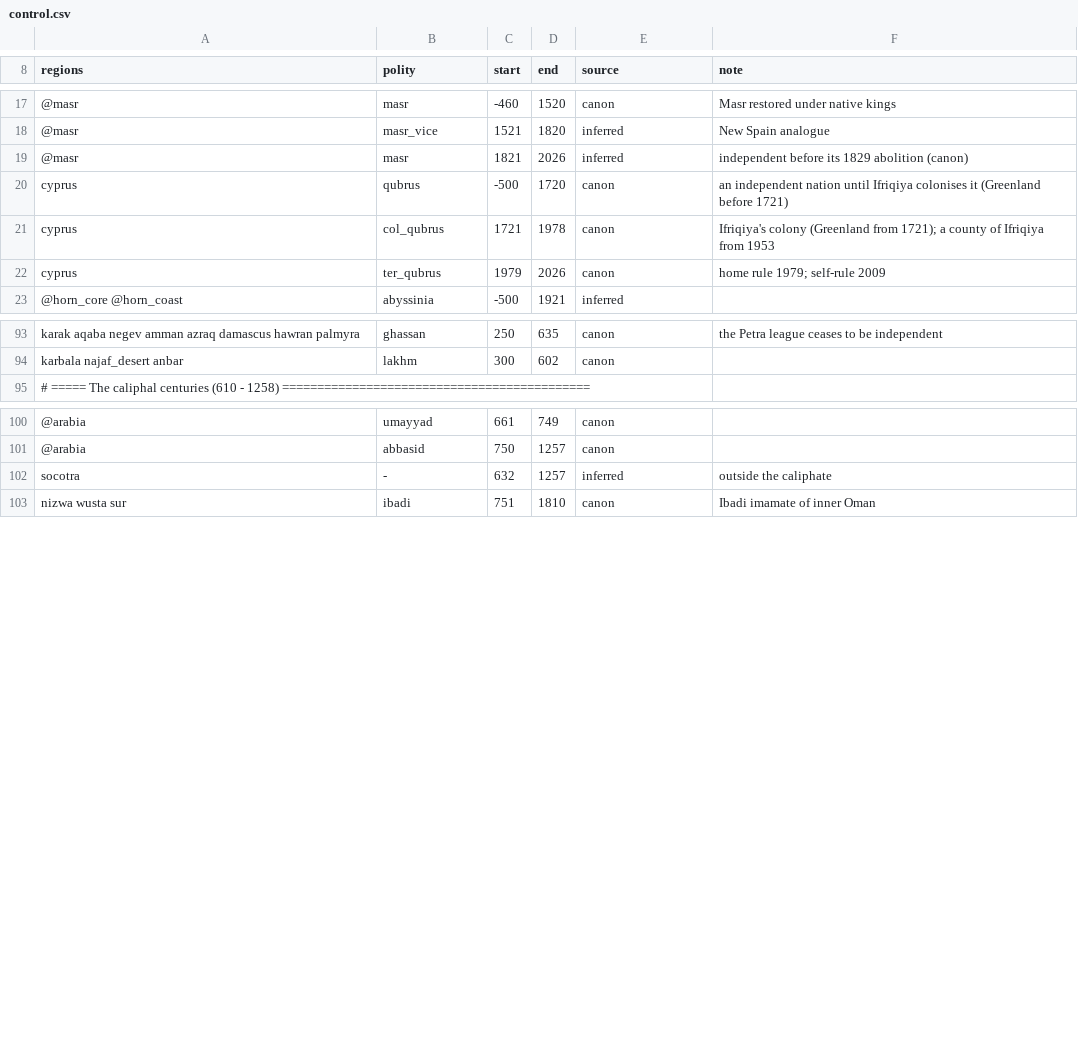
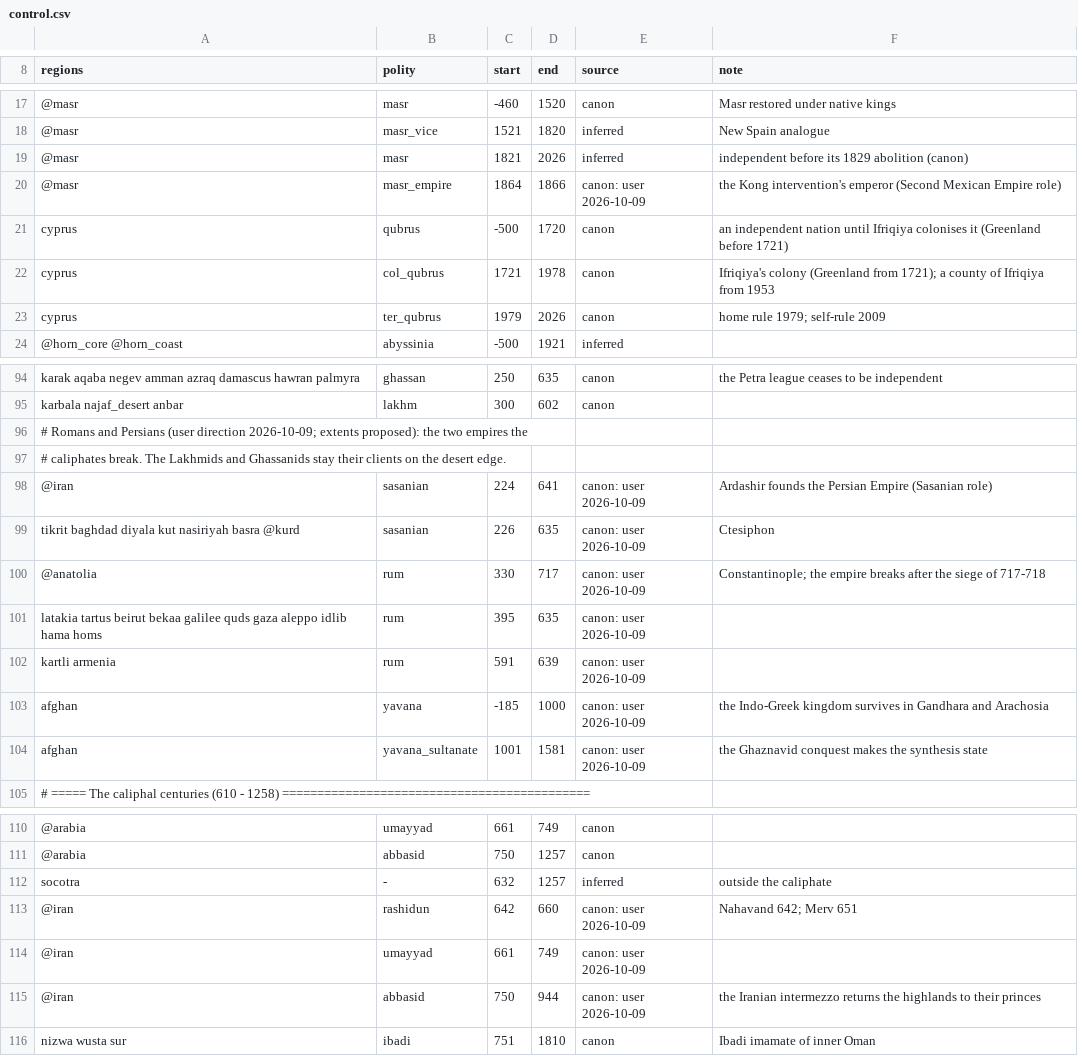
Before and after one commit to Mofferato/controglobe, a CSV file: video/data/control.csv, drawn as a sheet; only a part is shown, gaps mark what is left out; the diff names each change by its address in the sheet, - before the commit and + after, or states it on an @@ line.

```diff
--- a/video/data/control.csv
+++ b/video/data/control.csv
+row 20: @masr | masr_empire | 1864 | 1866 | canon: user 2026-10-09 | the Kong intervention's emperor (Second Mexican Empire role)
+row 96: # Romans and Persians (user direction 2026-10-09; extents proposed): the two empires the
+row 97: # caliphates break. The Lakhmids and Ghassanids stay their clients on the desert edge.
+row 98: @iran | sasanian | 224 | 641 | canon: user 2026-10-09 | Ardashir founds the Persian Empire (Sasanian role)
+row 99: tikrit baghdad diyala kut nasiriyah basra @kurd | sasanian | 226 | 635 | canon: user 2026-10-09 | Ctesiphon
+row 100: @anatolia | rum | 330 | 717 | canon: user 2026-10-09 | Constantinople; the empire breaks after the siege of 717-718
+row 101: latakia tartus beirut bekaa galilee quds gaza aleppo idlib hama homs | rum | 395 | 635 | canon: user 2026-10-09
+row 102: kartli armenia | rum | 591 | 639 | canon: user 2026-10-09
+row 103: afghan | yavana | -185 | 1000 | canon: user 2026-10-09 | the Indo-Greek kingdom survives in Gandhara and Arachosia
+row 104: afghan | yavana_sultanate | 1001 | 1581 | canon: user 2026-10-09 | the Ghaznavid conquest makes the synthesis state
+row 113: @iran | rashidun | 642 | 660 | canon: user 2026-10-09 | Nahavand 642; Merv 651
+row 114: @iran | umayyad | 661 | 749 | canon: user 2026-10-09
+row 115: @iran | abbasid | 750 | 944 | canon: user 2026-10-09 | the Iranian intermezzo returns the highlands to their princes
```
Also changed, not shown: video/data/armies.csv, video/data/checks.csv, 20 other files.
